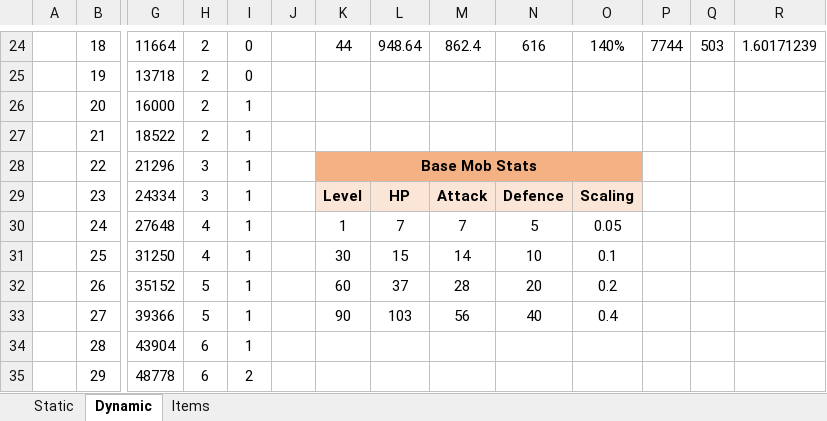
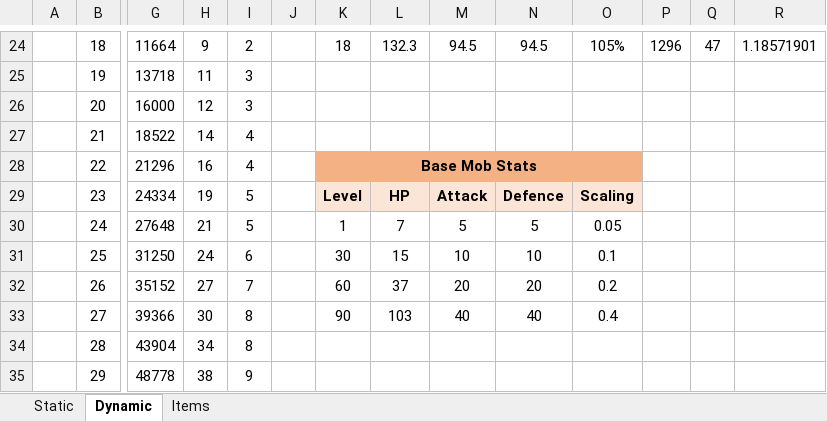
Before and after one commit to jeraldlyh/HoloRPG, an Excel workbook: discord/Game System Calculations.xlsx, sheet Dynamic, drawn as a sheet; only a part is shown, gaps mark what is left out; values as stored, in another font and other column widths than the file's, no borders; charts and pictures not drawn; the diff covers the shown part only; the diff names each change by its address in the sheet, - before the commit and + after, or states it on an @@ line.

```diff
--- a/discord/Game System Calculations.xlsx (sheet Dynamic)
+++ b/discord/Game System Calculations.xlsx (sheet Dynamic)
-H24: 2
+H24: 9
-I24: 0
+I24: 2
-K24: 44
+K24: 18
-L24: 948.64
+L24: 132.3
-M24: 862.4
+M24: 94.5
-N24: 616
+N24: 94.5
-O24: 140%
+O24: 105%
-P24: 7744
+P24: 1296
-Q24: 503
+Q24: 47
-R24: 1.60171239
+R24: 1.18571901
-H25: 2
+H25: 11
-I25: 0
+I25: 3
-H26: 2
+H26: 12
-I26: 1
+I26: 3
-H27: 2
+H27: 14
-I27:I28: 1
+I27:I28: 4
-H28: 3
+H28: 16
-H29: 3
+H29: 19
-I29:I30: 1
+I29:I30: 5
-H30: 4
+H30: 21
-M30: 7
+M30: 5
-H31: 4
+H31: 24
-I31: 1
+I31: 6
-M31: 14
+M31: 10
-H32: 5
+H32: 27
-I32: 1
+I32: 7
-M32: 28
+M32: 20
-H33: 5
+H33: 30
-I33:I34: 1
+I33:I34: 8
-M33: 56
+M33: 40
-H34: 6
+H34: 34
-H35: 6
+H35: 38
-I35: 2
+I35: 9
```
Also changed, not shown: 243 edited cells elsewhere in this sheet, sheet Static, 3 other files.
